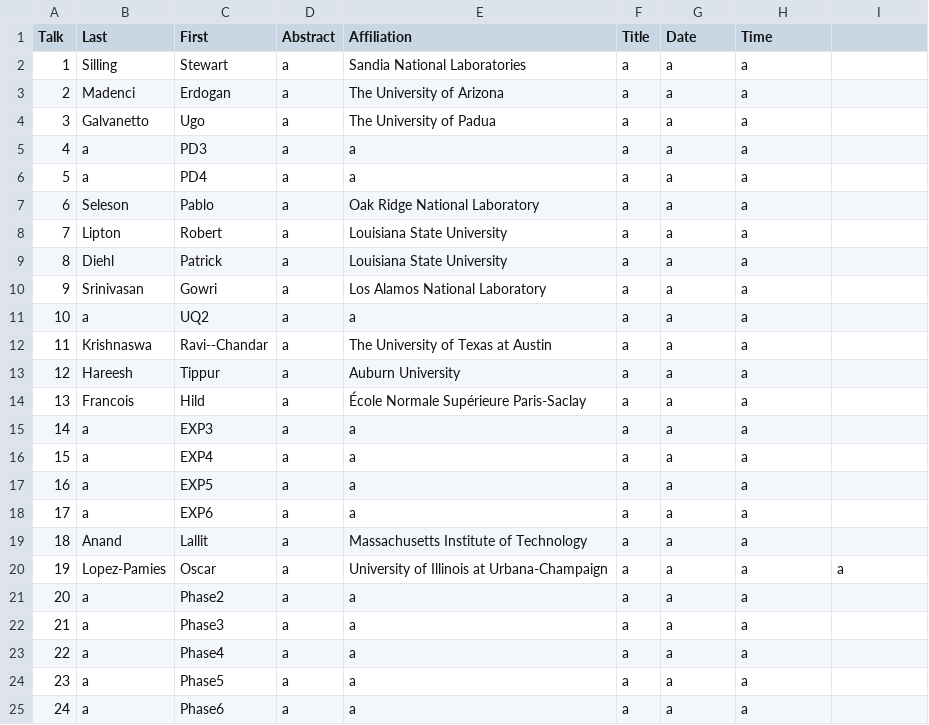
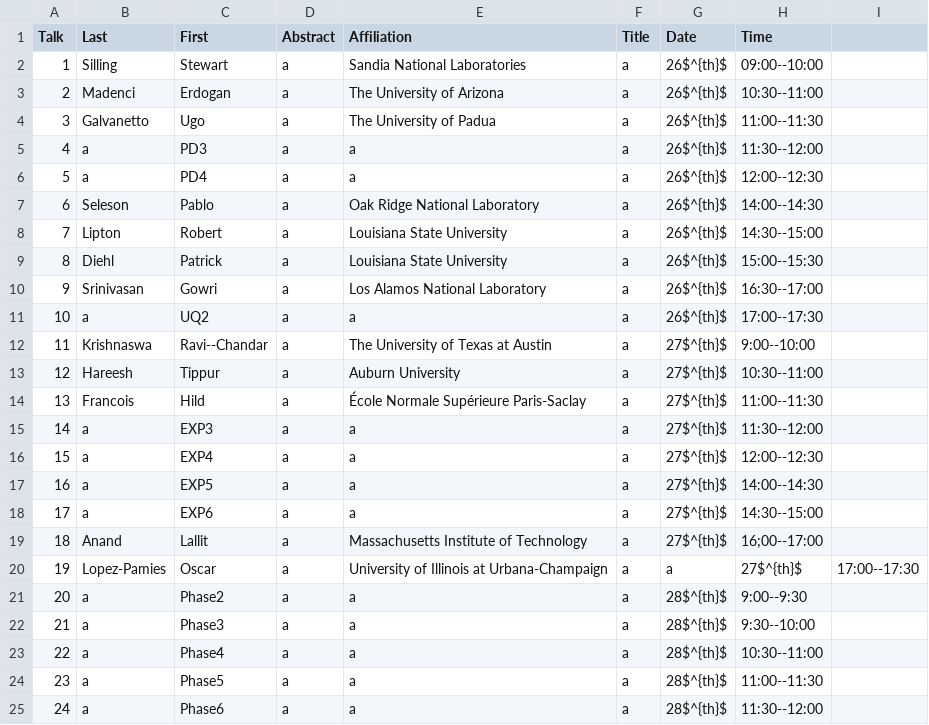
Before and after one commit to diehlpk/wfm2020, a CSV file: data.csv, drawn as a sheet.

Commit message:
Add time slots

```diff
--- a/data.csv
+++ b/data.csv
@@ -1,25 +1,25 @@
 Talk,Last,First,Abstract,Affiliation,Title,Date,Time
-1,Silling ,Stewart,a,Sandia National Laboratories ,a,a,a
-2,Madenci,Erdogan,a,The University of Arizona,a,a,a
-3,Galvanetto,Ugo,a,The University of Padua,a,a,a
-4,a,PD3,a,a,a,a,a
-5,a,PD4,a,a,a,a,a
-6,Seleson,Pablo,a,Oak Ridge National Laboratory,a,a,a
-7,Lipton,Robert,a,Louisiana State University,a,a,a
-8,Diehl,Patrick,a,Louisiana State University,a,a,a
-9,Srinivasan,Gowri,a,Los Alamos National Laboratory,a,a,a
-10,a,UQ2,a,a,a,a,a
-11,Krishnaswa,Ravi--Chandar,a,The University of Texas at Austin,a,a,a
-12,Hareesh,Tippur,a,Auburn University,a,a,a
-13,Francois,Hild,a,École Normale Supérieure Paris-Saclay,a,a,a
-14,a,EXP3,a,a,a,a,a
-15,a,EXP4,a,a,a,a,a
-16,a,EXP5,a,a,a,a,a
-17,a,EXP6,a,a,a,a,a
-18,Anand,Lallit,a,Massachusetts Institute of Technology,a,a,a
-19,Lopez-Pamies,Oscar,a,University of Illinois at Urbana-Champaign,a,a,a,a
-20,a,Phase2,a,a,a,a,a
-21,a,Phase3,a,a,a,a,a
-22,a,Phase4,a,a,a,a,a
-23,a,Phase5,a,a,a,a,a
-24,a,Phase6,a,a,a,a,a
+1,Silling ,Stewart,a,Sandia National Laboratories ,a,26$^{th}$,09:00--10:00
+2,Madenci,Erdogan,a,The University of Arizona,a,26$^{th}$,10:30--11:00
+3,Galvanetto,Ugo,a,The University of Padua,a,26$^{th}$,11:00--11:30
+4,a,PD3,a,a,a,26$^{th}$,11:30--12:00
+5,a,PD4,a,a,a,26$^{th}$,12:00--12:30
+6,Seleson,Pablo,a,Oak Ridge National Laboratory,a,26$^{th}$,14:00--14:30
+7,Lipton,Robert,a,Louisiana State University,a,26$^{th}$,14:30--15:00
+8,Diehl,Patrick,a,Louisiana State University,a,26$^{th}$,15:00--15:30
+9,Srinivasan,Gowri,a,Los Alamos National Laboratory,a,26$^{th}$,16:30--17:00
+10,a,UQ2,a,a,a,26$^{th}$,17:00--17:30
+11,Krishnaswa,Ravi--Chandar,a,The University of Texas at Austin,a,27$^{th}$,9:00--10:00
+12,Hareesh,Tippur,a,Auburn University,a,27$^{th}$,10:30--11:00
+13,Francois,Hild,a,École Normale Supérieure Paris-Saclay,a,27$^{th}$,11:00--11:30
+14,a,EXP3,a,a,a,27$^{th}$,11:30--12:00
+15,a,EXP4,a,a,a,27$^{th}$,12:00--12:30
+16,a,EXP5,a,a,a,27$^{th}$,14:00--14:30
+17,a,EXP6,a,a,a,27$^{th}$,14:30--15:00
+18,Anand,Lallit,a,Massachusetts Institute of Technology,a,27$^{th}$,16;00--17:00
+19,Lopez-Pamies,Oscar,a,University of Illinois at Urbana-Champaign,a,a,27$^{th}$,17:00--17:30
+20,a,Phase2,a,a,a,28$^{th}$,9:00--9:30
+21,a,Phase3,a,a,a,28$^{th}$,9:30--10:00
+22,a,Phase4,a,a,a,28$^{th}$,10:30--11:00
+23,a,Phase5,a,a,a,28$^{th}$,11:00--11:30
+24,a,Phase6,a,a,a,28$^{th}$,11:30--12:00
```
